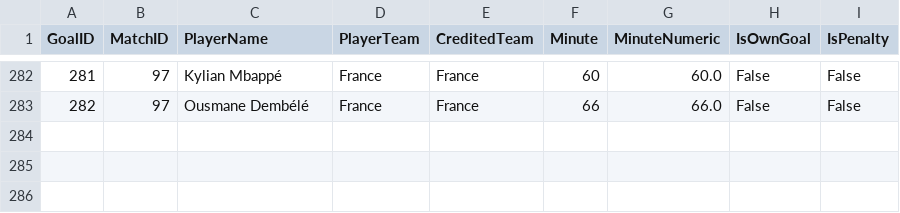
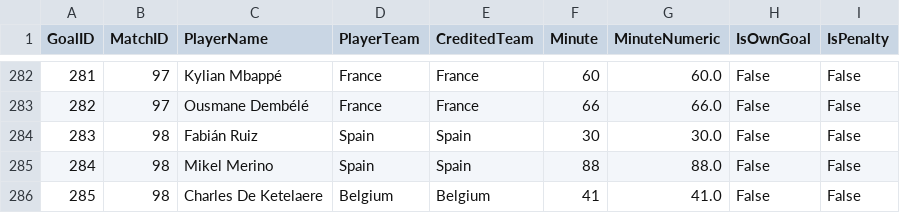
Before and after one commit to Ammar-yasser-DataAnalysis/worldcup2026Data, a CSV file: data/csv/bridge_Goals.csv, drawn as a sheet; only a part is shown, gaps mark what is left out.

```diff
--- a/data/csv/bridge_Goals.csv
+++ b/data/csv/bridge_Goals.csv
@@ -283 +283,4 @@
 282,97,Ousmane Dembélé,France,France,66,66.0,False,False
+283,98,Fabián Ruiz,Spain,Spain,30,30.0,False,False
+284,98,Mikel Merino,Spain,Spain,88,88.0,False,False
+285,98,Charles De Ketelaere,Belgium,Belgium,41,41.0,False,False
```
Also changed, not shown: data/csv/fact_Matches.csv, 1 other file.
